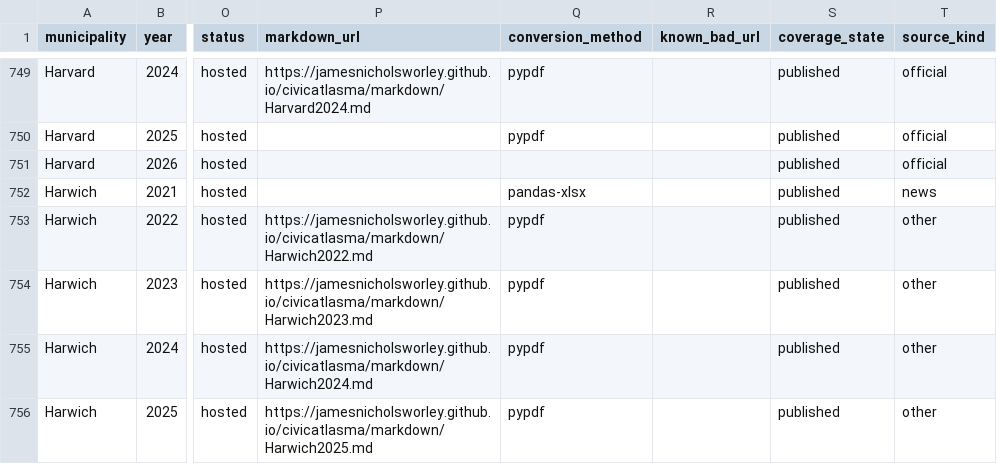
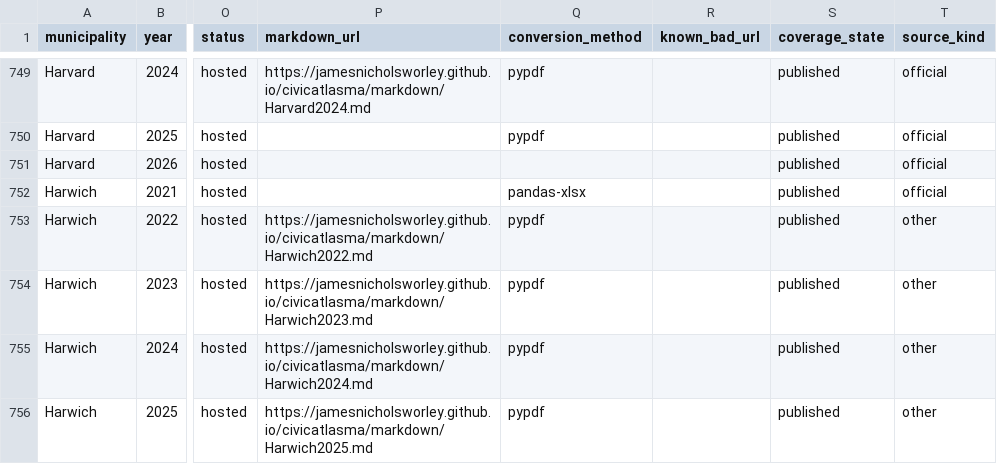
Before and after one commit to JamesNicholsWorley/muni-harvest, a CSV file: pages/inventory/master_urls.csv, drawn as a sheet; only a part is shown, gaps mark what is left out; the diff covers the shown part only; the diff names each change by its address in the sheet, - before the commit and + after, or states it on an @@ line.

```diff
--- a/pages/inventory/master_urls.csv
+++ b/pages/inventory/master_urls.csv
-T752 (source_kind): news
+T752 (source_kind): official
```
Also changed, not shown: 51 edited cells elsewhere in this file.
